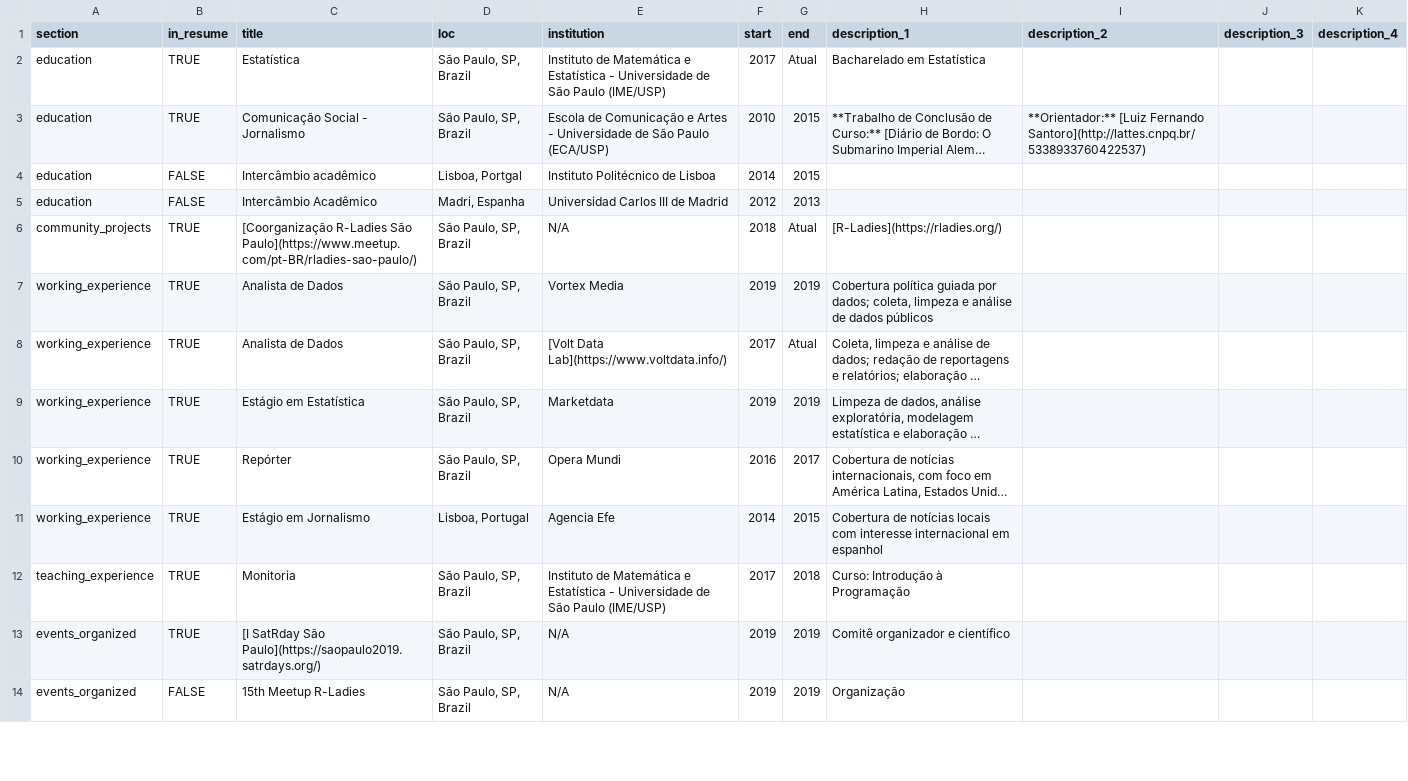
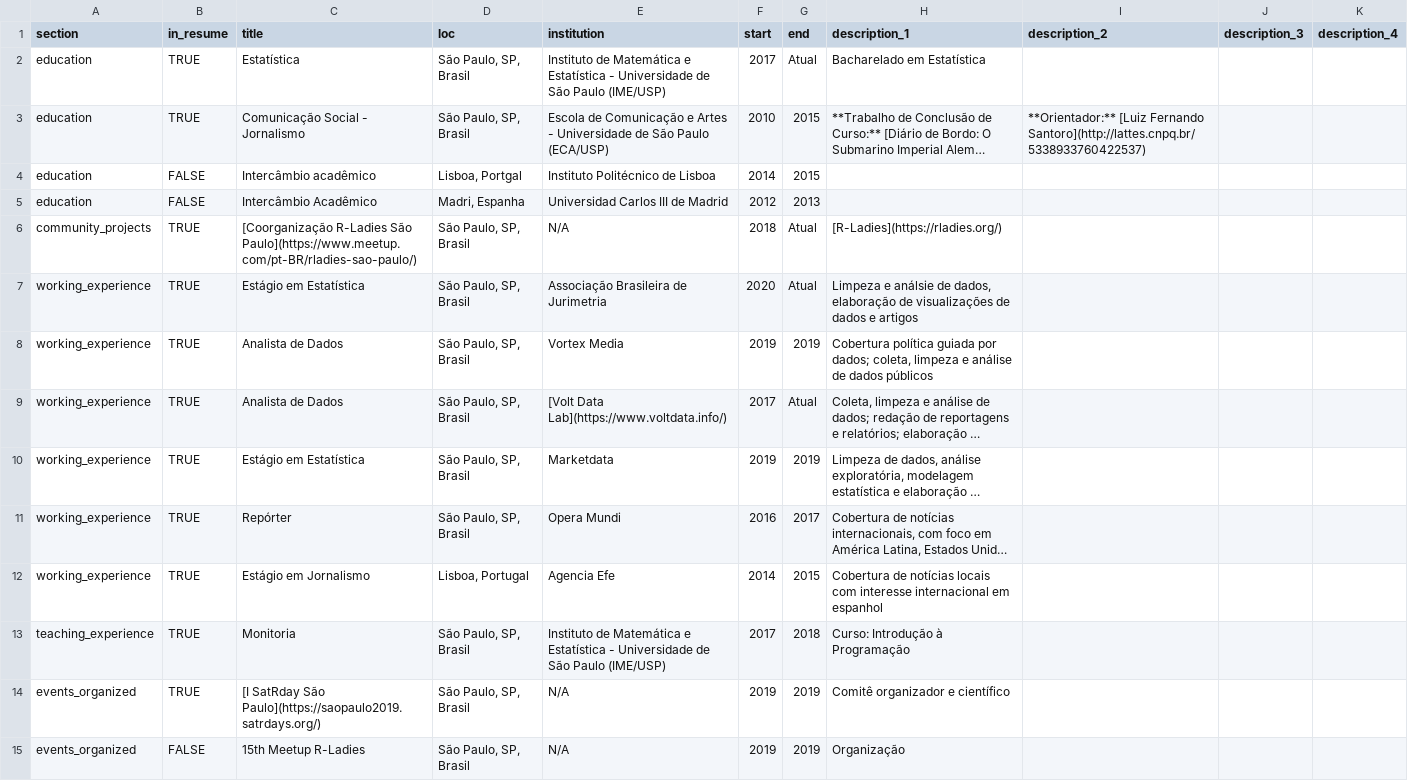
Before and after one commit to rmhirota/resume, a CSV file: docs/positions_pt.csv, drawn as a sheet; only a part is shown; long unchanged cells end in …; addresses are those after the commit; the diff covers the shown part only; the diff names each change by its address in the sheet, - before the commit and + after, or states it on an @@ line.

```diff
--- a/docs/positions_pt.csv
+++ b/docs/positions_pt.csv
-D2:D3 (loc): São Paulo, SP, Brazil
+D2:D3 (loc): São Paulo, SP, Brasil
-D6 (loc): São Paulo, SP, Brazil
+D6 (loc): São Paulo, SP, Brasil
+row 7: working_experience | TRUE | Estágio em Estatística | São Paulo, SP, Brasil | Associação Brasileira de Jurimetria | 2020 | Atual | Limpeza e análsie de dados, elaboração de visualizações de dados e artigos
-D8:D11 (loc): São Paulo, SP, Brazil
+D8:D11 (loc): São Paulo, SP, Brasil
-D13:D15 (loc): São Paulo, SP, Brazil
+D13:D15 (loc): São Paulo, SP, Brasil
```
Also changed, not shown: 1 added row and 16 edited cells elsewhere in this file, 7 other files.
